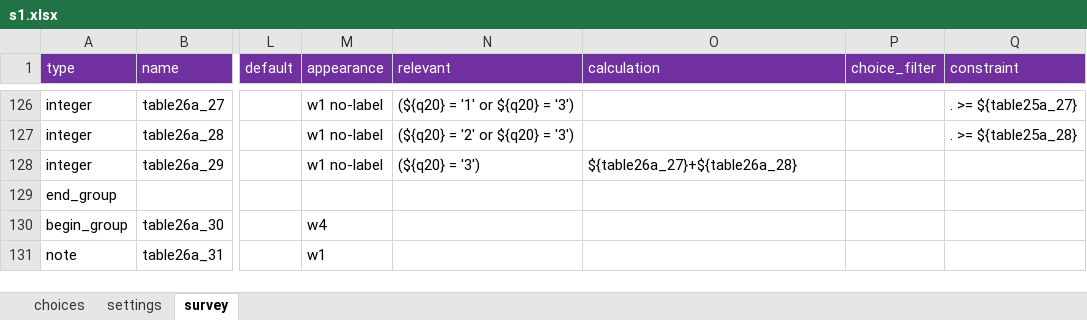
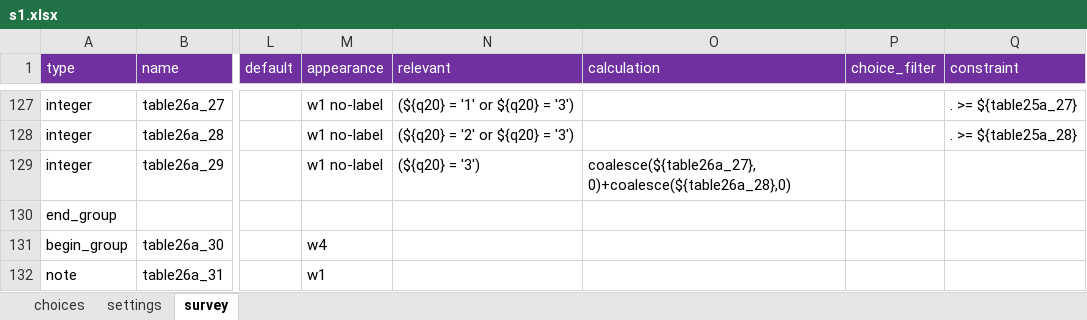
Before and after one commit to mohammed-alemara/Statistical-notebook, an Excel workbook: s1.xlsx, sheet survey, drawn as a sheet; only a part is shown, gaps mark what is left out; values as stored, in another font and other column widths than the file's, no borders; addresses are those after the commit; the diff covers the shown part only; the diff names each change by its address in the sheet, - before the commit and + after, or states it on an @@ line.

```diff
--- a/s1.xlsx (sheet survey)
+++ b/s1.xlsx (sheet survey)
-O129 (calculation): ${table26a_27}+${table26a_28}
+O129 (calculation): coalesce(${table26a_27},0)+coalesce(${table26a_28},0)
```
Also changed, not shown: 5 added rows, 15 removed rows, 112 hidden or unhidden rows and 11 edited cells elsewhere in this sheet, hidden cells.
